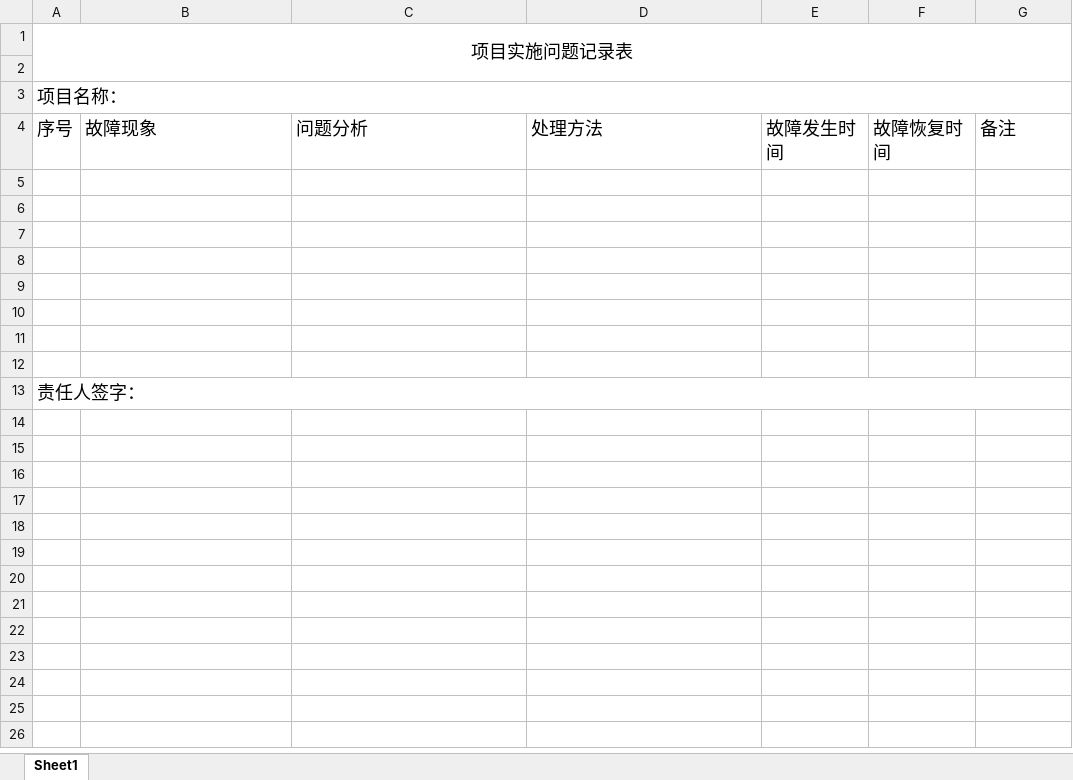
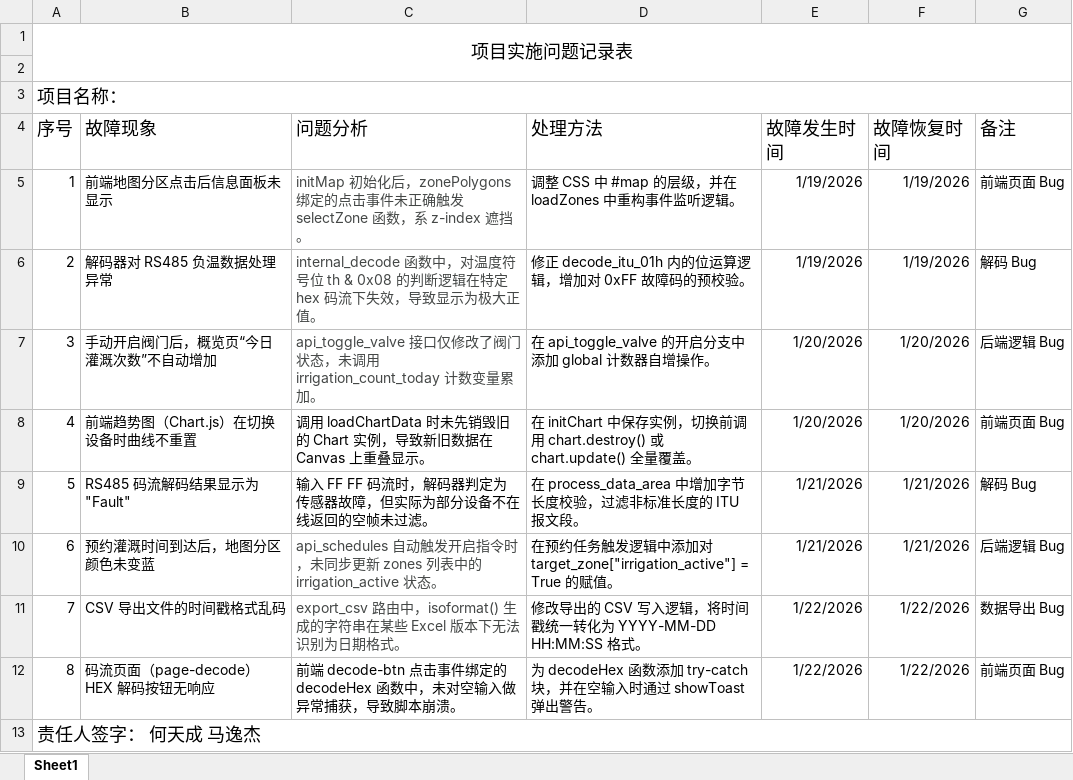
Before and after one commit to Keeper0824/Smart-Agriculture-by-LPWAN-, an Excel workbook: 2-学生输出文档-北邮国际/5 问题记录表（项目实施工程师）.xlsx, sheet Sheet1, drawn as a sheet; values as stored, in another font and other column widths than the file's, no borders; the diff names each change by its address in the sheet, - before the commit and + after, or states it on an @@ line.

Commit message:
我是htc

```diff
--- a/2-学生输出文档-北邮国际/5 问题记录表（项目实施工程师）.xlsx (sheet Sheet1)
+++ b/2-学生输出文档-北邮国际/5 问题记录表（项目实施工程师）.xlsx (sheet Sheet1)
-row 5: (empty)
+row 5: 1 | 前端地图分区点击后信息面板未显示 | initMap 初始化后，zonePolygons 绑定的点击事件未正确触发 selectZone 函数，系 z-index 遮挡。 | 调整 CSS 中 #map 的层级，并在 loadZones 中重构事件监听逻辑。 | 1/19/2026 | 1/19/2026 | 前端页面 Bug
-row 6: (empty)
+row 6: 2 | 解码器对 RS485 负温数据处理异常 | internal_decode 函数中，对温度符号位 th & 0x08 的判断逻辑在特定 hex 码流下失效，导致显示为极大正值。 | 修正 decode_itu_01h 内的位运算逻辑，增加对 0xFF 故障码的预校验。 | 1/19/2026 | 1/19/2026 | 解码 Bug
-row 7: (empty)
+row 7: 3 | 手动开启阀门后，概览页“今日灌溉次数”不自动增加 | api_toggle_valve 接口仅修改了阀门状态，未调用 irrigation_count_today 计数变量累加。 | 在 api_toggle_valve 的开启分支中添加 global 计数器自增操作。 | 1/20/2026 | 1/20/2026 | 后端逻辑 Bug
-row 8: (empty)
+row 8: 4 | 前端趋势图（Chart.js）在切换设备时曲线不重置 | 调用 loadChartData 时未先销毁旧的 Chart 实例，导致新旧数据在 Canvas 上重叠显示。 | 在 initChart 中保存实例，切换前调用 chart.destroy() 或 chart.update() 全量覆盖。 | 1/20/2026 | 1/20/2026 | 前端页面 Bug
-row 9: (empty)
+row 9: 5 | RS485 码流解码结果显示为 "Fault" | 输入 FF FF 码流时，解码器判定为传感器故障，但实际为部分设备不在线返回的空帧未过滤。 | 在 process_data_area 中增加字节长度校验，过滤非标准长度的 ITU 报文段。 | 1/21/2026 | 1/21/2026 | 解码 Bug
-row 10: (empty)
+row 10: 6 | 预约灌溉时间到达后，地图分区颜色未变蓝 | api_schedules 自动触发开启指令时，未同步更新 zones 列表中的 irrigation_active 状态。 | 在预约任务触发逻辑中添加对 target_zone["irrigation_active"] = True 的赋值。 | 1/21/2026 | 1/21/2026 | 后端逻辑 Bug
-row 11: (empty)
+row 11: 7 | CSV 导出文件的时间戳格式乱码 | export_csv 路由中，isoformat() 生成的字符串在某些 Excel 版本下无法识别为日期格式。 | 修改导出的 CSV 写入逻辑，将时间戳统一转化为 YYYY-MM-DD HH:MM:SS 格式。 | 1/22/2026 | 1/22/2026 | 数据导出 Bug
-row 12: (empty)
+row 12: 8 | 码流页面（page-decode）HEX 解码按钮无响应 | 前端 decode-btn 点击事件绑定的 decodeHex 函数中，未对空输入做异常捕获，导致脚本崩溃。 | 为 decodeHex 函数添加 try-catch 块，并在空输入时通过 showToast 弹出警告。 | 1/22/2026 | 1/22/2026 | 前端页面 Bug
-A13 (序号): 责任人签字：
+A13 (序号): 责任人签字： 何天成 马逸杰
```
